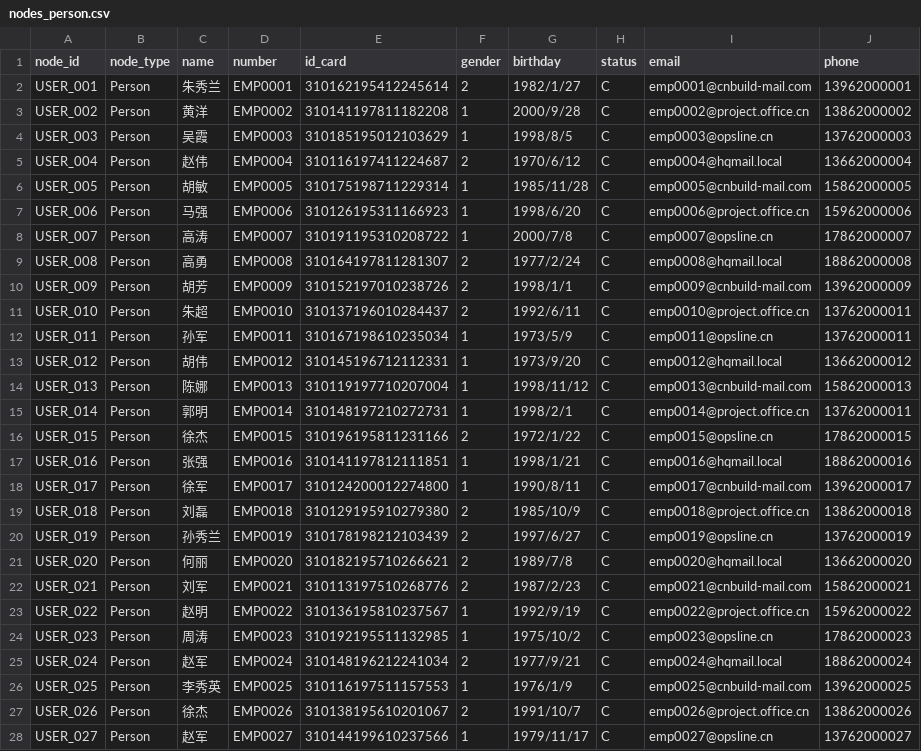
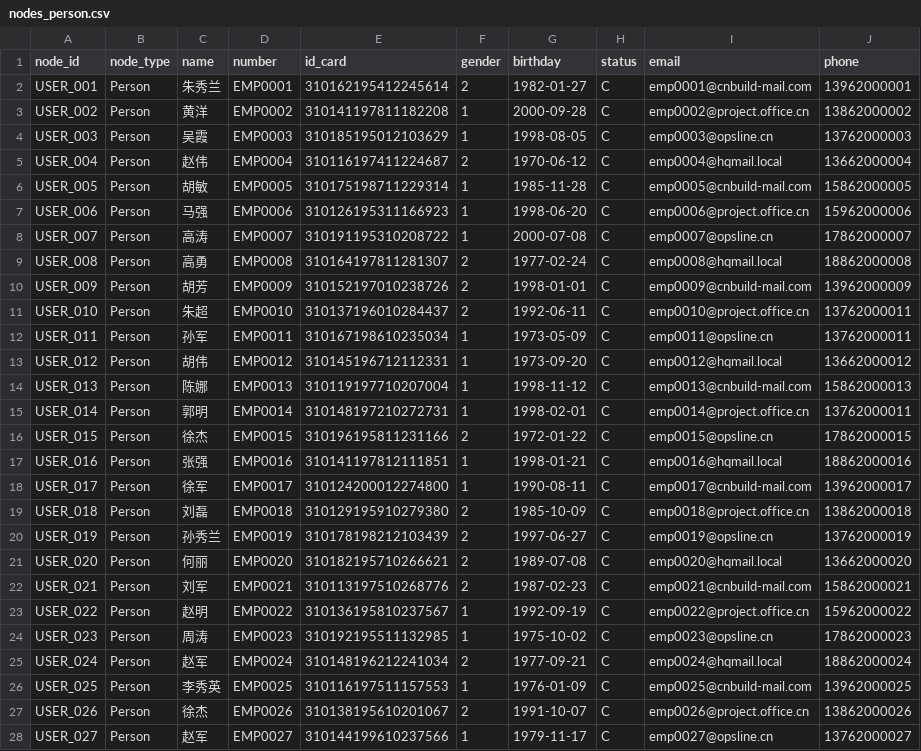
Before and after one commit to Zeppelinpp/ContractGraph, a CSV file: data/enhanced_graph_data/nodes_person.csv, drawn as a sheet; only a part is shown; the diff covers the shown part only.

```diff
--- a/data/enhanced_graph_data/nodes_person.csv
+++ b/data/enhanced_graph_data/nodes_person.csv
@@ -1,28 +1,28 @@
 node_id,node_type,name,number,id_card,gender,birthday,status,email,phone
-USER_001,Person,朱秀兰,EMP0001,310162195412245614,2,1982/1/27,C,emp0001@cnbuild-mail.com,13962000001
-USER_002,Person,黄洋,EMP0002,310141197811182208,1,2000/9/28,C,emp0002@project.office.cn,13862000002
-USER_003,Person,吴霞,EMP0003,310185195012103629,1,1998/8/5,C,emp0003@opsline.cn,13762000003
-USER_004,Person,赵伟,EMP0004,310116197411224687,2,1970/6/12,C,emp0004@hqmail.local,13662000004
-USER_005,Person,胡敏,EMP0005,310175198711229314,1,1985/11/28,C,emp0005@cnbuild-mail.com,15862000005
-USER_006,Person,马强,EMP0006,310126195311166923,1,1998/6/20,C,emp0006@project.office.cn,15962000006
-USER_007,Person,高涛,EMP0007,310191195310208722,1,2000/7/8,C,emp0007@opsline.cn,17862000007
-USER_008,Person,高勇,EMP0008,310164197811281307,2,1977/2/24,C,emp0008@hqmail.local,18862000008
-USER_009,Person,胡芳,EMP0009,310152197010238726,2,1998/1/1,C,emp0009@cnbuild-mail.com,13962000009
-USER_010,Person,朱超,EMP0010,310137196010284437,2,1992/6/11,C,emp0010@project.office.cn,13762000011
-USER_011,Person,孙军,EMP0011,310167198610235034,1,1973/5/9,C,emp0011@opsline.cn,13762000011
-USER_012,Person,胡伟,EMP0012,310145196712112331,1,1973/9/20,C,emp0012@hqmail.local,13662000012
-USER_013,Person,陈娜,EMP0013,310119197710207004,1,1998/11/12,C,emp0013@cnbuild-mail.com,15862000013
-USER_014,Person,郭明,EMP0014,310148197210272731,1,1998/2/1,C,emp0014@project.office.cn,13762000011
-USER_015,Person,徐杰,EMP0015,310196195811231166,2,1972/1/22,C,emp0015@opsline.cn,17862000015
-USER_016,Person,张强,EMP0016,310141197812111851,1,1998/1/21,C,emp0016@hqmail.local,18862000016
-USER_017,Person,徐军,EMP0017,310124200012274800,1,1990/8/11,C,emp0017@cnbuild-mail.com,13962000017
-USER_018,Person,刘磊,EMP0018,310129195910279380,2,1985/10/9,C,emp0018@project.office.cn,13862000018
-USER_019,Person,孙秀兰,EMP0019,310178198212103439,2,1997/6/27,C,emp0019@opsline.cn,13762000019
-USER_020,Person,何丽,EMP0020,310182195710266621,2,1989/7/8,C,emp0020@hqmail.local,13662000020
-USER_021,Person,刘军,EMP0021,310113197510268776,2,1987/2/23,C,emp0021@cnbuild-mail.com,15862000021
-USER_022,Person,赵明,EMP0022,310136195810237567,1,1992/9/19,C,emp0022@project.office.cn,15962000022
-USER_023,Person,周涛,EMP0023,310192195511132985,1,1975/10/2,C,emp0023@opsline.cn,17862000023
-USER_024,Person,赵军,EMP0024,310148196212241034,2,1977/9/21,C,emp0024@hqmail.local,18862000024
-USER_025,Person,李秀英,EMP0025,310116197511157553,1,1976/1/9,C,emp0025@cnbuild-mail.com,13962000025
-USER_026,Person,徐杰,EMP0026,310138195610201067,2,1991/10/7,C,emp0026@project.office.cn,13862000026
-USER_027,Person,赵军,EMP0027,310144199610237566,1,1979/11/17,C,emp0027@opsline.cn,13762000027
+USER_001,Person,朱秀兰,EMP0001,310162195412245614,2,1982-01-27,C,emp0001@cnbuild-mail.com,13962000001
+USER_002,Person,黄洋,EMP0002,310141197811182208,1,2000-09-28,C,emp0002@project.office.cn,13862000002
+USER_003,Person,吴霞,EMP0003,310185195012103629,1,1998-08-05,C,emp0003@opsline.cn,13762000003
+USER_004,Person,赵伟,EMP0004,310116197411224687,2,1970-06-12,C,emp0004@hqmail.local,13662000004
+USER_005,Person,胡敏,EMP0005,310175198711229314,1,1985-11-28,C,emp0005@cnbuild-mail.com,15862000005
+USER_006,Person,马强,EMP0006,310126195311166923,1,1998-06-20,C,emp0006@project.office.cn,15962000006
+USER_007,Person,高涛,EMP0007,310191195310208722,1,2000-07-08,C,emp0007@opsline.cn,17862000007
+USER_008,Person,高勇,EMP0008,310164197811281307,2,1977-02-24,C,emp0008@hqmail.local,18862000008
+USER_009,Person,胡芳,EMP0009,310152197010238726,2,1998-01-01,C,emp0009@cnbuild-mail.com,13962000009
+USER_010,Person,朱超,EMP0010,310137196010284437,2,1992-06-11,C,emp0010@project.office.cn,13762000011
+USER_011,Person,孙军,EMP0011,310167198610235034,1,1973-05-09,C,emp0011@opsline.cn,13762000011
+USER_012,Person,胡伟,EMP0012,310145196712112331,1,1973-09-20,C,emp0012@hqmail.local,13662000012
+USER_013,Person,陈娜,EMP0013,310119197710207004,1,1998-11-12,C,emp0013@cnbuild-mail.com,15862000013
+USER_014,Person,郭明,EMP0014,310148197210272731,1,1998-02-01,C,emp0014@project.office.cn,13762000011
+USER_015,Person,徐杰,EMP0015,310196195811231166,2,1972-01-22,C,emp0015@opsline.cn,17862000015
+USER_016,Person,张强,EMP0016,310141197812111851,1,1998-01-21,C,emp0016@hqmail.local,18862000016
+USER_017,Person,徐军,EMP0017,310124200012274800,1,1990-08-11,C,emp0017@cnbuild-mail.com,13962000017
+USER_018,Person,刘磊,EMP0018,310129195910279380,2,1985-10-09,C,emp0018@project.office.cn,13862000018
+USER_019,Person,孙秀兰,EMP0019,310178198212103439,2,1997-06-27,C,emp0019@opsline.cn,13762000019
+USER_020,Person,何丽,EMP0020,310182195710266621,2,1989-07-08,C,emp0020@hqmail.local,13662000020
+USER_021,Person,刘军,EMP0021,310113197510268776,2,1987-02-23,C,emp0021@cnbuild-mail.com,15862000021
+USER_022,Person,赵明,EMP0022,310136195810237567,1,1992-09-19,C,emp0022@project.office.cn,15962000022
+USER_023,Person,周涛,EMP0023,310192195511132985,1,1975-10-02,C,emp0023@opsline.cn,17862000023
+USER_024,Person,赵军,EMP0024,310148196212241034,2,1977-09-21,C,emp0024@hqmail.local,18862000024
+USER_025,Person,李秀英,EMP0025,310116197511157553,1,1976-01-09,C,emp0025@cnbuild-mail.com,13962000025
+USER_026,Person,徐杰,EMP0026,310138195610201067,2,1991-10-07,C,emp0026@project.office.cn,13862000026
+USER_027,Person,赵军,EMP0027,310144199610237566,1,1979-11-17,C,emp0027@opsline.cn,13762000027
```
Also changed, not shown: 138 edited cells elsewhere in this file, data/enhanced_graph_data/nodes_company.csv, data/enhanced_graph_data/nodes_legal_event.csv, 7 other files.
